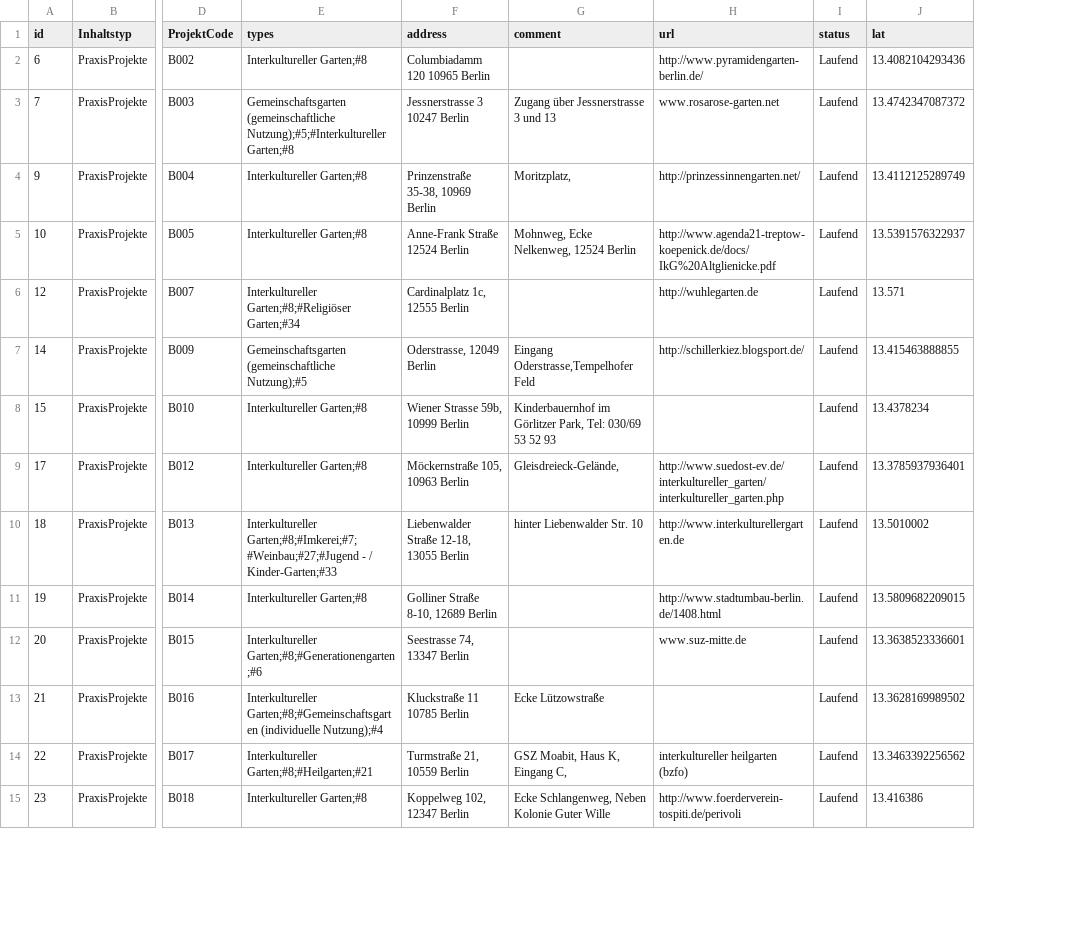
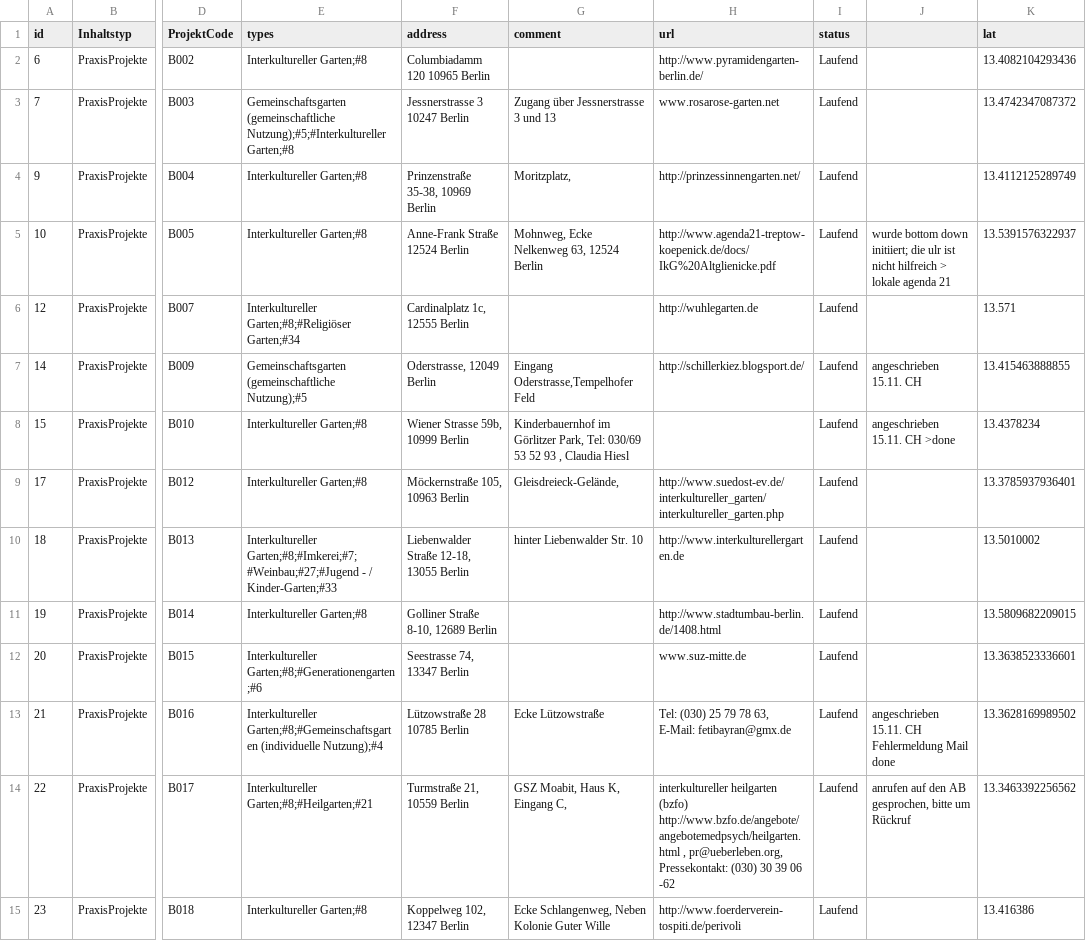
Before and after one commit to gartenkarte/gartenkarte-2017, a CSV file: data/gartenkarte.csv, drawn as a sheet; only a part is shown, gaps mark what is left out; the diff covers the shown part only; the diff names each change by its address in the sheet, - before the commit and + after, or states it on an @@ line.

```diff
--- a/data/gartenkarte.csv
+++ b/data/gartenkarte.csv
+column J, rows 5-14: wurde bottom down initiiert; die ulr ist nicht hilfreich > lokale agenda 21 |  | angeschrieben 15.11. CH | angeschrieben 15.11. CH >done |  |  |  |  | angeschrieben 15.11. CH Fehlermeldung Mail done | anrufen auf den AB gesprochen, bitte um Rückruf
-G5 (comment): Mohnweg, Ecke Nelkenweg, 12524 Berlin
+G5 (comment): Mohnweg, Ecke Nelkenweg 63, 12524 Berlin
-G8 (comment): …52 93
+G8 (comment): …52 93 , Claudia Hiesl
-F13 (address): Kluckstraße 11 10785 Berlin
+F13 (address): Lützowstraße 28 10785 Berlin
-H13 (url): (empty)
+H13 (url): Tel: (030) 25 79 78 63, E-Mail: fetibayran@gmx.de
-H14 (url): …heilgarten (bzfo)
+H14 (url): …heilgarten (bzfo) http://www.bzfo.de/angebote/angebotemedpsych/heilgarten.html , pr@ueberleben.org, Pressekontakt: (030) 30 39 06 -62
```
Also changed, not shown: 1 added row, 1 removed row, 11 moved rows and 26 edited cells elsewhere in this file, 1 other file.
